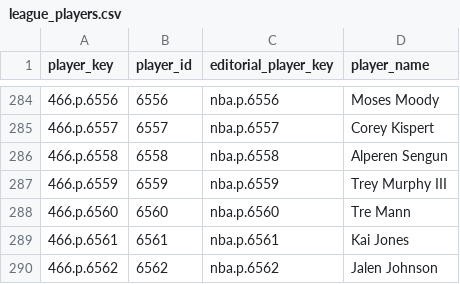
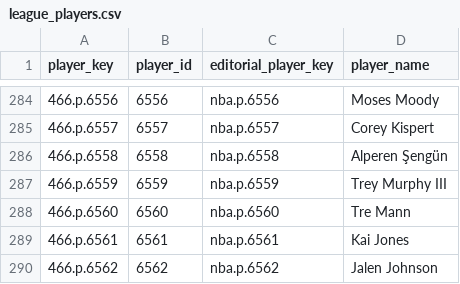
Before and after one commit to elvicentina14/NBA_Fantasy_League, a CSV file: league_players.csv, drawn as a sheet; only a part is shown, gaps mark what is left out.

```diff
--- a/league_players.csv
+++ b/league_players.csv
@@ -285,3 +285,3 @@ player_key,player_id,editorial_player_key,player_name
 466.p.6557,6557,nba.p.6557,Corey Kispert
-466.p.6558,6558,nba.p.6558,Alperen Sengun
+466.p.6558,6558,nba.p.6558,Alperen Şengün
 466.p.6559,6559,nba.p.6559,Trey Murphy III
```
Also changed, not shown: team_rosters.csv.
